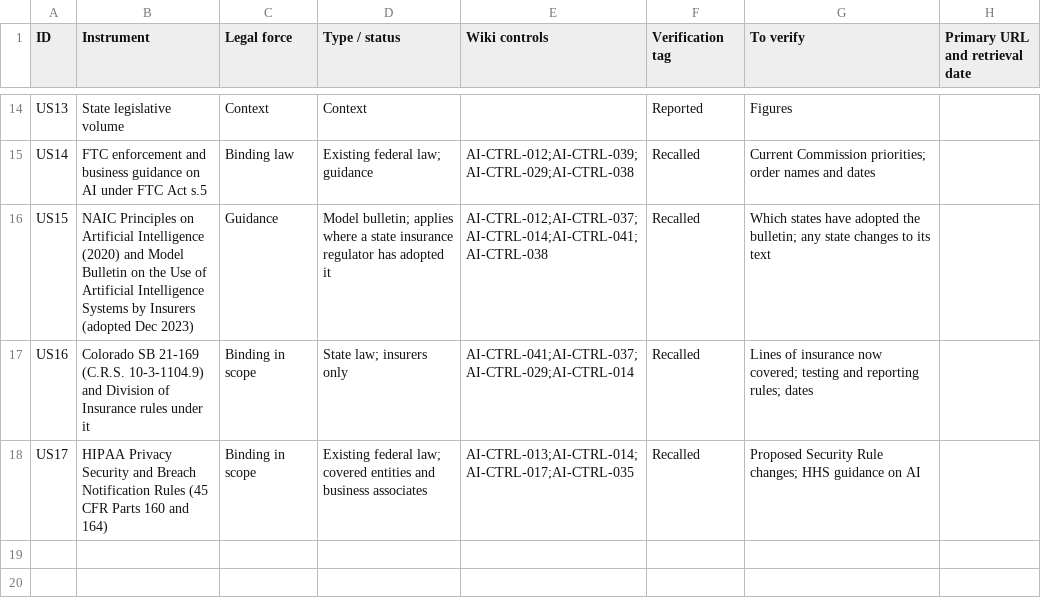
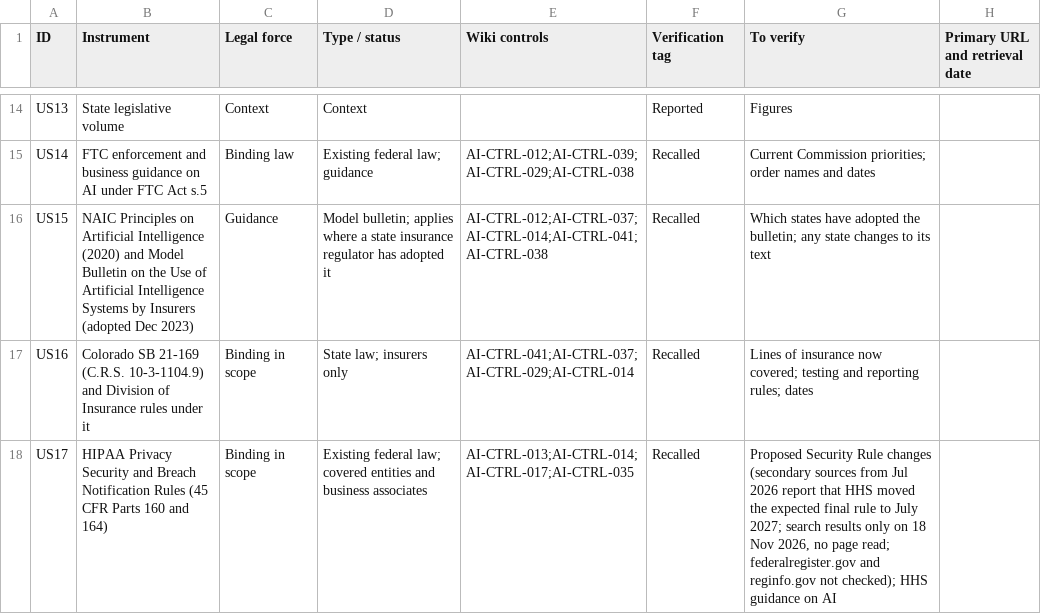
Before and after one commit to nachi065/AI-Security-Wiki, a CSV file: 22_US_AI_Compliance/data/crosswalk.csv, drawn as a sheet; only a part is shown, gaps mark what is left out.

```diff
--- a/22_US_AI_Compliance/data/crosswalk.csv
+++ b/22_US_AI_Compliance/data/crosswalk.csv
@@ -17,2 +17,2 @@ US15,NAIC Principles on Artificial Intelligence (2020) and Model Bulletin on the
 US16,Colorado SB 21-169 (C.R.S. 10-3-1104.9) and Division of Insurance rules under it,Binding in scope,State law; insurers only,AI-CTRL-041;AI-CTRL-037;AI-CTRL-029;AI-CTRL-014,Recalled,Lines of insurance now covered; testing and reporting rules; dates,
-US17,HIPAA Privacy Security and Breach Notification Rules (45 CFR Parts 160 and 164),Binding in scope,Existing federal law; covered entities and business associates,AI-CTRL-013;AI-CTRL-014;AI-CTRL-017;AI-CTRL-035,Recalled,Proposed Security Rule changes; HHS guidance on AI,
+US17,HIPAA Privacy Security and Breach Notification Rules (45 CFR Parts 160 and 164),Binding in scope,Existing federal law; covered entities and business associates,AI-CTRL-013;AI-CTRL-014;AI-CTRL-017;AI-CTRL-035,Recalled,"Proposed Security Rule changes (secondary sources from Jul 2026 report that HHS moved the expected final rule to July 2027; search results only on 18 Nov 2026, no page read; federalregister.gov and reginfo.gov not checked); HHS guidance on AI",
```
Also changed, not shown: source/22_US_AI_Compliance/data/crosswalk.csv, 5 other files.
